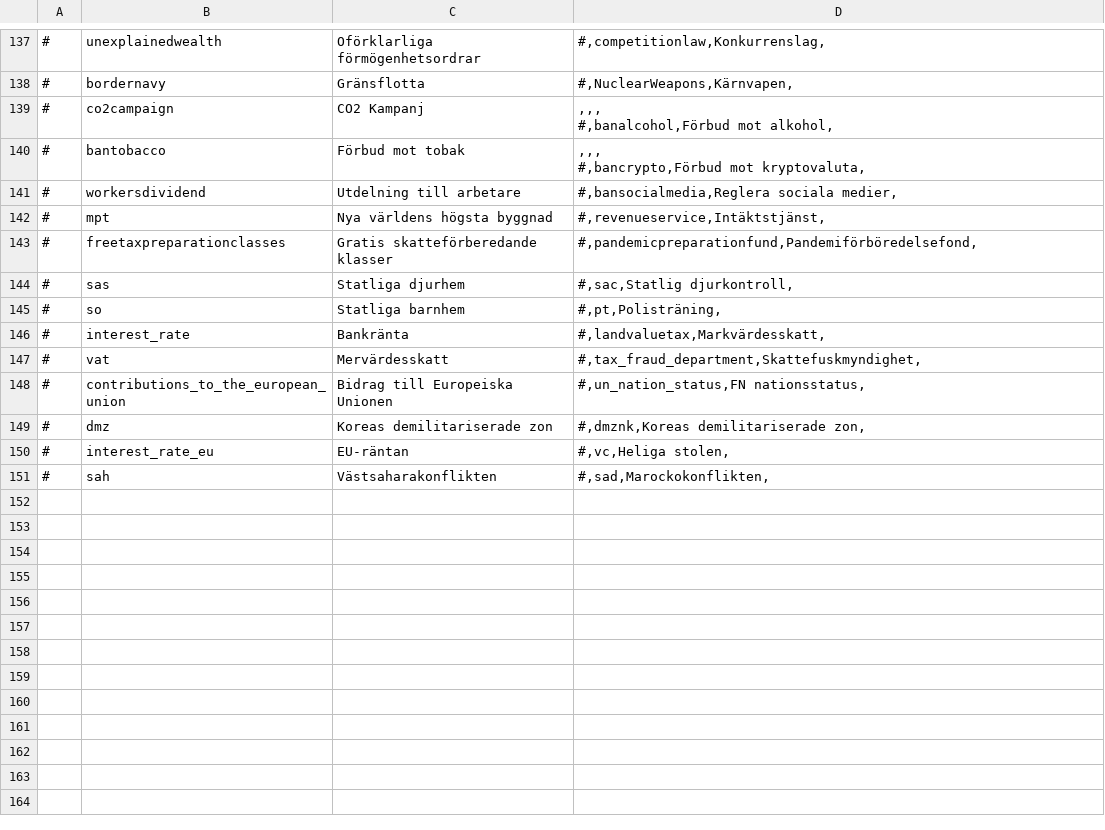
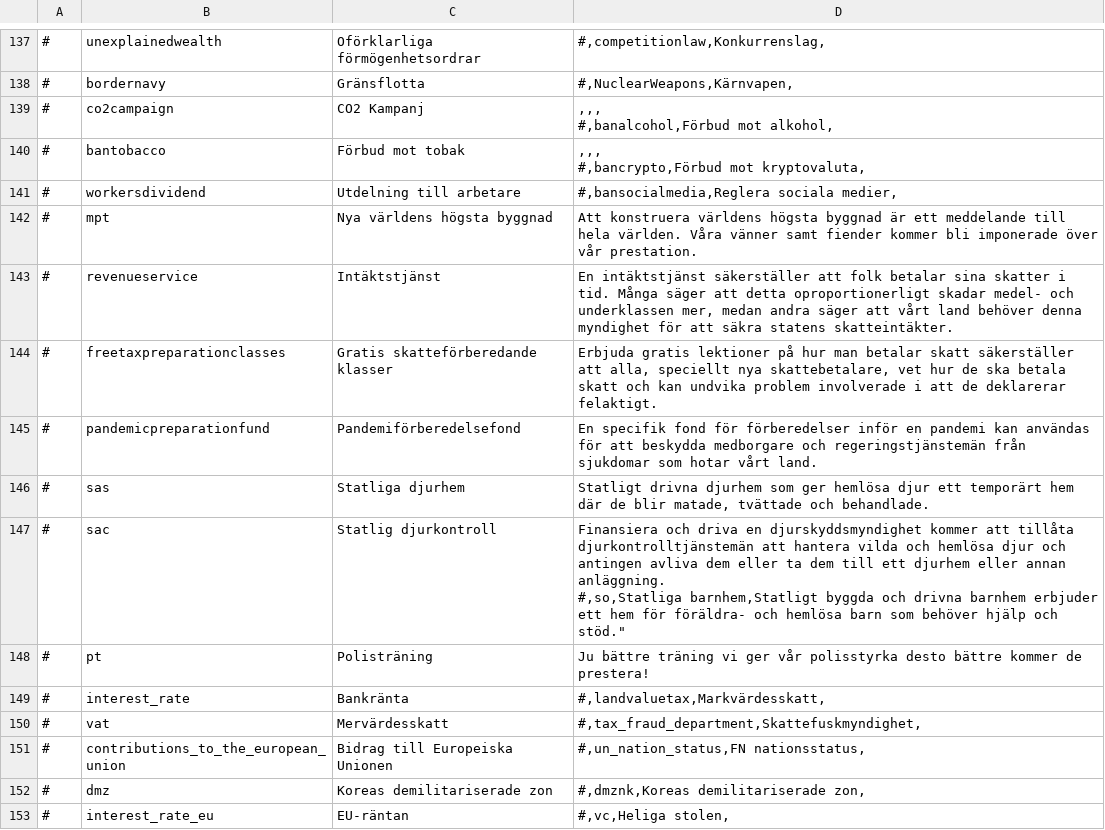
Before and after one commit to Elvispen03/D4-Overhaul-Expansion, a CSV file: translations/Swedish/policies.csv, drawn as a sheet; only a part is shown, gaps mark what is left out; the shorter side is filled out with more unchanged rows.

Commit message:
Update policies.csv

```diff
--- a/translations/Swedish/policies.csv
+++ b/translations/Swedish/policies.csv
@@ -277,10 +277,10 @@
 #,bansocialmedia,Reglera sociala medier,"
-#,mpt,Nya världens högsta byggnad,"
-#,revenueservice,Intäktstjänst,"
-#,freetaxpreparationclasses,Gratis skatteförberedande klasser,"
-#,pandemicpreparationfund,Pandemiförböredelsefond,"
-#,sas,Statliga djurhem,"
-#,sac,Statlig djurkontroll,"
-#,so,Statliga barnhem,"
-#,pt,Polisträning,"
+#,mpt,Nya världens högsta byggnad,"Att konstruera världens högsta byggnad är ett meddelande till hela världen. Våra vänner samt fiender kommer bli imponerade över vår prestation."
+#,revenueservice,Intäktstjänst,"En intäktstjänst säkerställer att folk betalar sina skatter i tid. Många säger att detta oproportionerligt skadar medel- och underklassen mer, medan andra säger att vårt land behöver denna myndighet för att säkra statens skatteintäkter."
+#,freetaxpreparationclasses,Gratis skatteförberedande klasser,"Erbjuda gratis lektioner på hur man betalar skatt säkerställer att alla, speciellt nya skattebetalare, vet hur de ska betala skatt och kan undvika problem involverade i att de deklarerar felaktigt."
+#,pandemicpreparationfund,Pandemiförberedelsefond,"En specifik fond för förberedelser inför en pandemi kan användas för att beskydda medborgare och regeringstjänstemän från sjukdomar som hotar vårt land."
+#,sas,Statliga djurhem,"Statligt drivna djurhem som ger hemlösa djur ett temporärt hem där de blir matade, tvättade och behandlade."
+#,sac,Statlig djurkontroll,"Finansiera och driva en djurskyddsmyndighet kommer att tillåta djurkontrolltjänstemän att hantera vilda och hemlösa djur och antingen avliva dem eller ta dem till ett djurhem eller annan anläggning.
+#,so,Statliga barnhem,"Statligt byggda och drivna barnhem erbjuder ett hem för föräldra- och hemlösa barn som behöver hjälp och stöd."
+#,pt,Polisträning,"Ju bättre träning vi ger vår polisstyrka desto bättre kommer de prestera!"
 #,interest_rate,Bankränta,"
```
